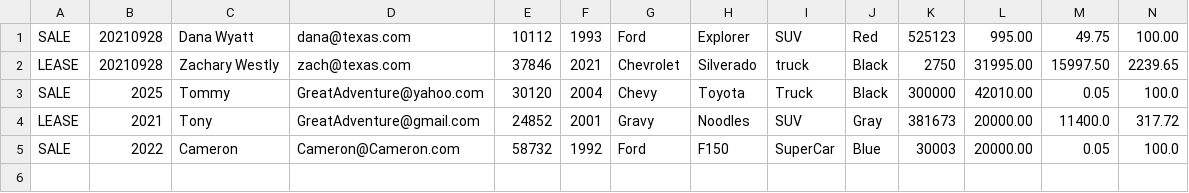
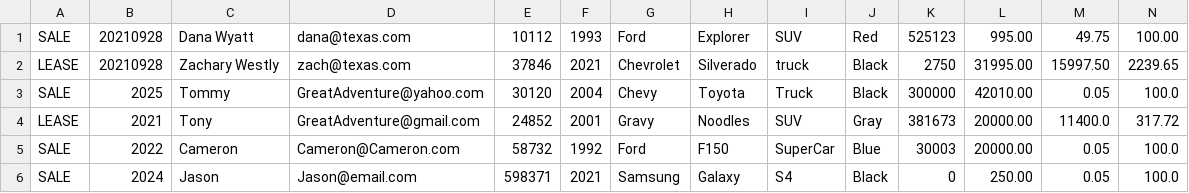
Before and after one commit to ABrooksGit/CarDealership, a CSV file: contracts.csv, drawn as a sheet; only a part is shown; rows hold the shown columns only; the diff names each change by its address in the sheet, - before the commit and + after, or states it on an @@ line.

```diff
--- a/contracts.csv
+++ b/contracts.csv
+row 6: SALE | 2024 | Jason | Jason@email.com | 598371 | 2021 | Samsung | Galaxy | S4 | Black | 0 | 250.00 | 0.05 | 100.0
```
Also changed, not shown: 1 other file.
